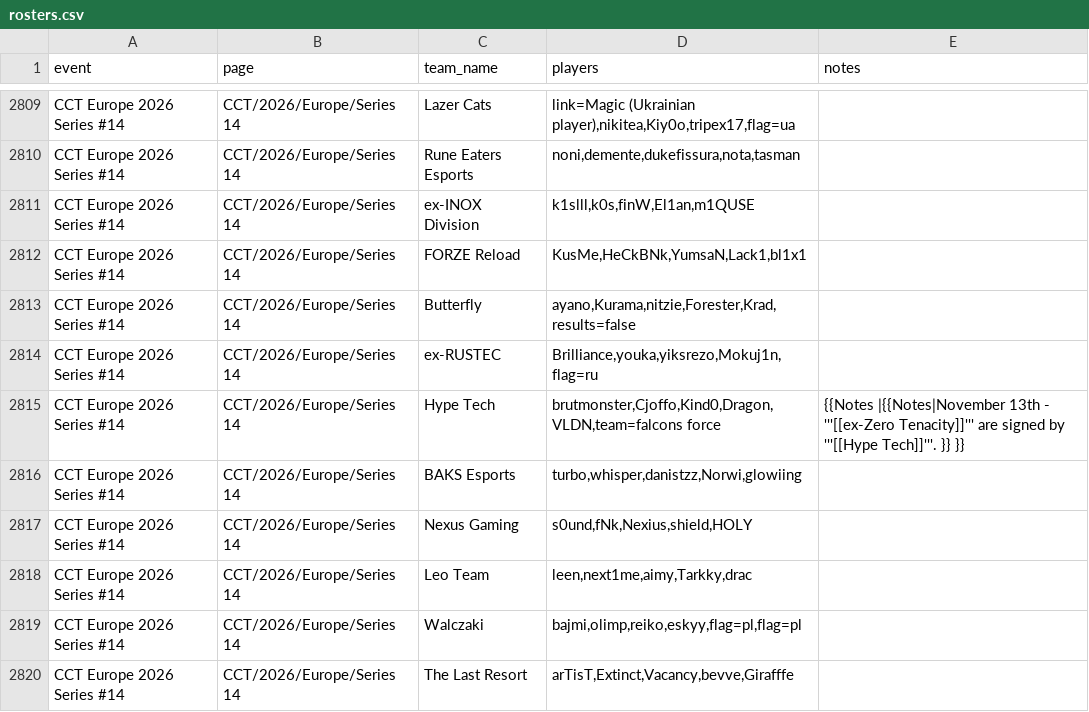
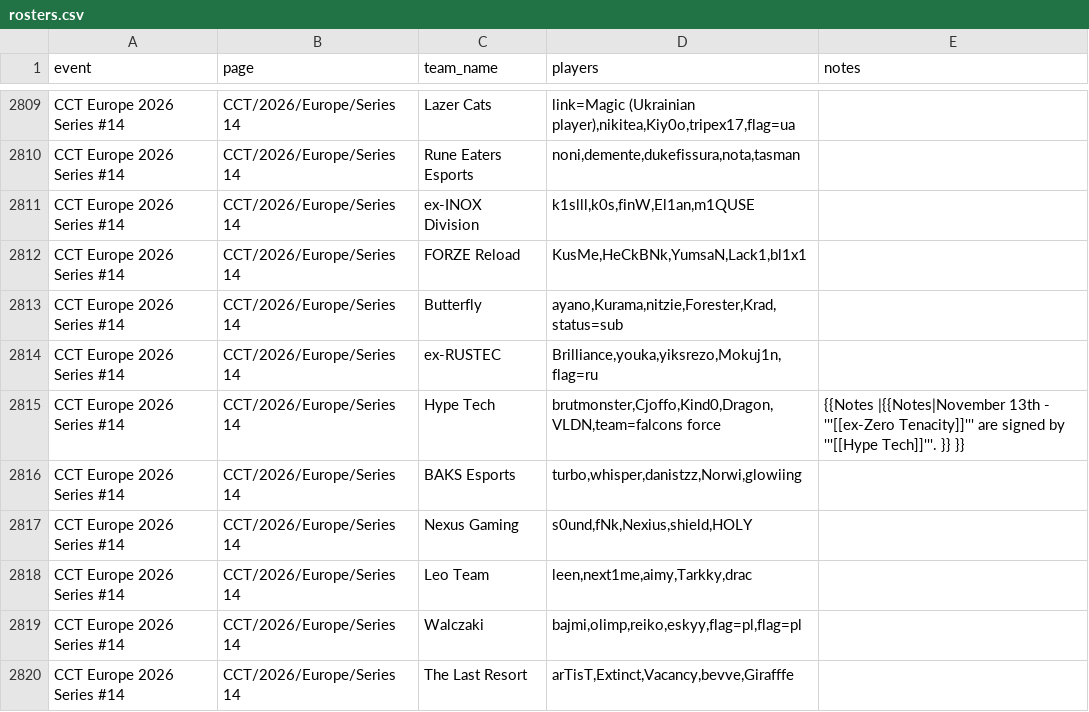
Before and after one commit to sb291099-create/Cs2-form, a CSV file: data/rosters.csv, drawn as a sheet; only a part is shown, gaps mark what is left out.

```diff
--- a/data/rosters.csv
+++ b/data/rosters.csv
@@ -2812,3 +2812,3 @@ CCT Europe 2026 Series #14,CCT/2026/Europe/Series 14,ex-INOX Division,"k1slll,k0
 CCT Europe 2026 Series #14,CCT/2026/Europe/Series 14,FORZE Reload,"KusMe,HeCkBNk,YumsaN,Lack1,bl1x1",
-CCT Europe 2026 Series #14,CCT/2026/Europe/Series 14,Butterfly,"ayano,Kurama,nitzie,Forester,Krad,results=false",
+CCT Europe 2026 Series #14,CCT/2026/Europe/Series 14,Butterfly,"ayano,Kurama,nitzie,Forester,Krad,status=sub",
 CCT Europe 2026 Series #14,CCT/2026/Europe/Series 14,ex-RUSTEC,"Brilliance,youka,yiksrezo,Mokuj1n,flag=ru",
```
Also changed, not shown: data/news.csv, data/rss.csv, 2 other files.
